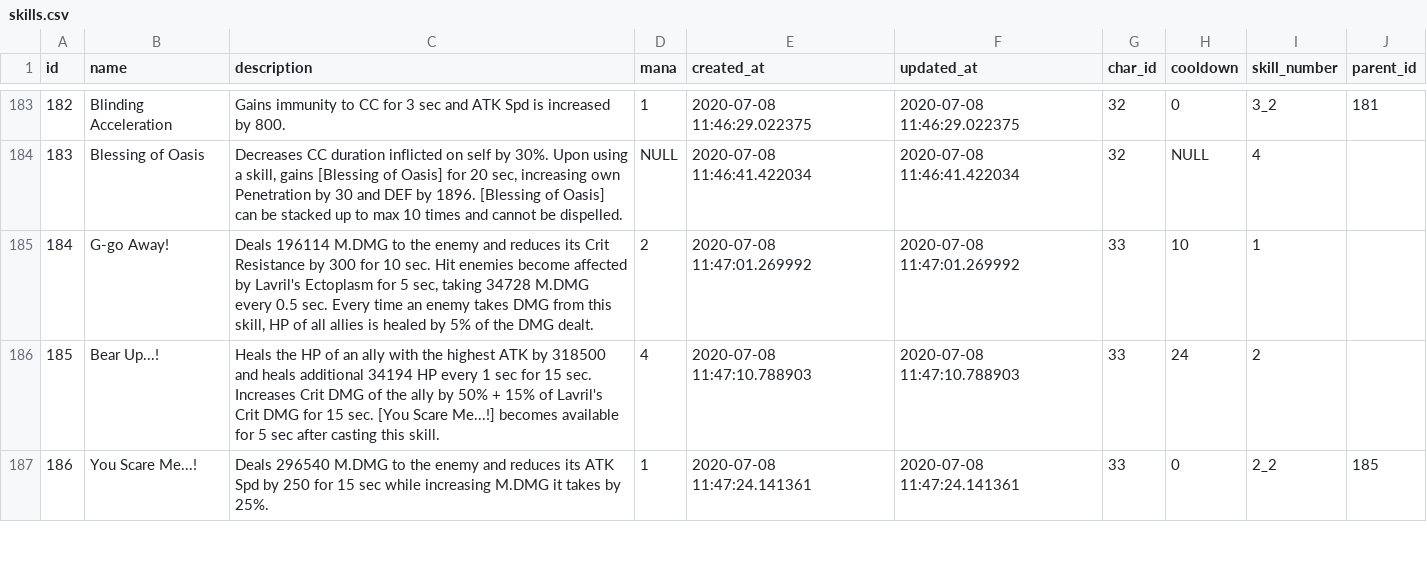
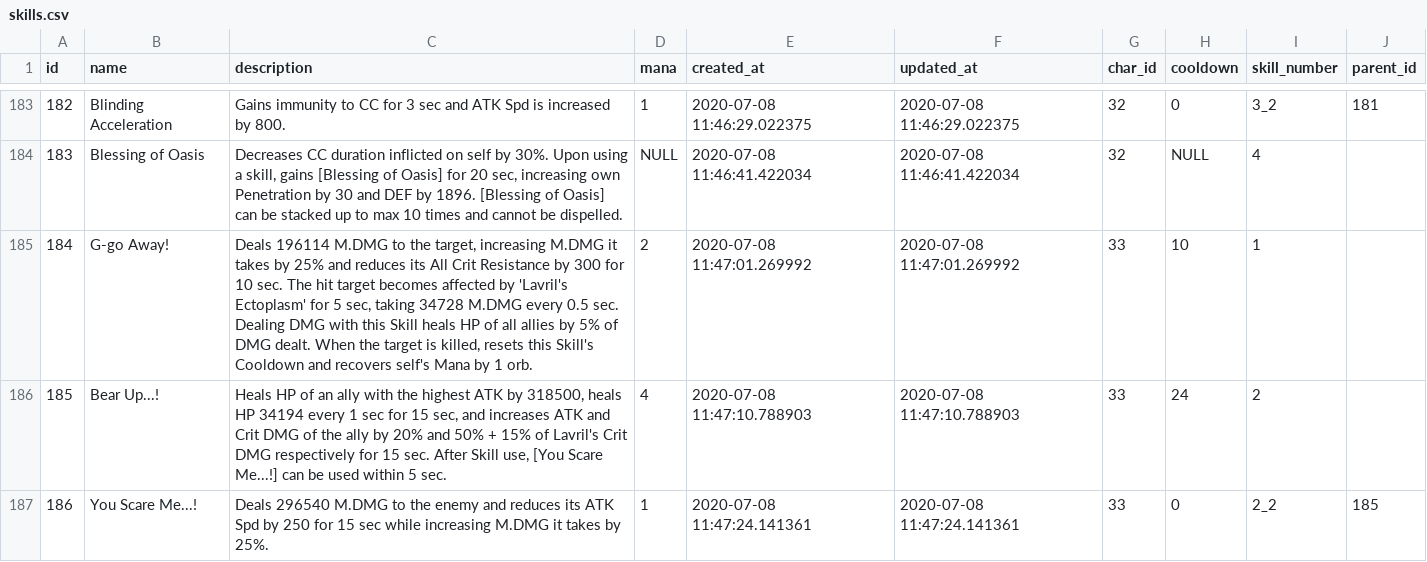
Before and after one commit to INexizI/kr-calc, a CSV file: public/backup/tables/skills.csv, drawn as a sheet; only a part is shown, gaps mark what is left out; the diff covers the shown part only; the diff names each change by its address in the sheet, - before the commit and + after, or states it on an @@ line.

```diff
--- a/public/backup/tables/skills.csv
+++ b/public/backup/tables/skills.csv
-C185 (description): …to the enemy and reduces its Crit Resistance by 300 for 10 sec. Hit enemies become affected by Lavril's Ectoplasm for 5 sec, taking 34728 M.DMG every 0.5 sec. Every time an enemy takes DMG from this skill, HP of all allies is healed by 5% of the DMG dealt.
+C185 (description): …to the target, increasing M.DMG it takes by 25% and reduces its All Crit Resistance by 300 for 10 sec. The hit target becomes affected by 'Lavril's Ectoplasm' for 5 sec, taking 34728 M.DMG every 0.5 sec. Dealing DMG with this Skill heals HP of all allies by 5% of DMG dealt. When the target is killed, resets this Skill's Cooldown and recovers self's Mana by 1 orb.
-C186 (description): Heals the HP of an ally with the highest ATK by 318500 and heals additional 34194 HP every 1 sec for 15 sec. Increases Crit DMG of the ally by 50% + 15% of Lavril's Crit DMG for 15 sec. [You Scare Me...!] becomes available for 5 sec after casting this skill.
+C186 (description): Heals HP of an ally with the highest ATK by 318500, heals HP 34194 every 1 sec for 15 sec, and increases ATK and Crit DMG of the ally by 20% and 50% + 15% of Lavril's Crit DMG respectively for 15 sec. After Skill use, [You Scare Me...!] can be used within 5 sec.
```
Also changed, not shown: 17 edited cells elsewhere in this file, public/backup/tables/gears (edit).csv, public/backup/tables/perks.csv.
